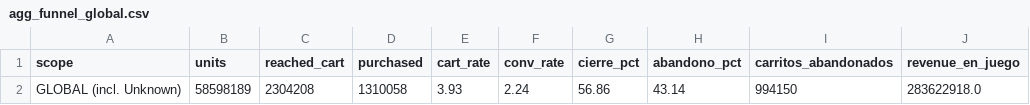
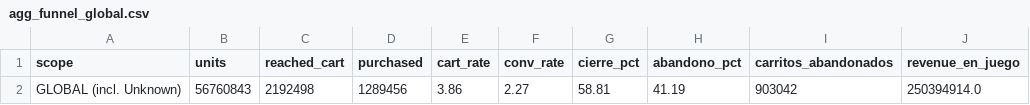
Before and after one commit to HeiderZapata/proyecto-integrador-g8, a CSV file: reports/data/agg_funnel_global.csv, drawn as a sheet.

```diff
--- a/reports/data/agg_funnel_global.csv
+++ b/reports/data/agg_funnel_global.csv
@@ -1,2 +1,2 @@
 scope,units,reached_cart,purchased,cart_rate,conv_rate,cierre_pct,abandono_pct,carritos_abandonados,revenue_en_juego
-GLOBAL (incl. Unknown),58598189,2304208,1310058,3.93,2.24,56.86,43.14,994150,283622918.0
+GLOBAL (incl. Unknown),56760843,2192498,1289456,3.86,2.27,58.81,41.19,903042,250394914.0
```
Also changed, not shown: reports/data/agg_funnel_categoria.csv, reports/data/agg_marca_electronics.csv, 8 other files.
